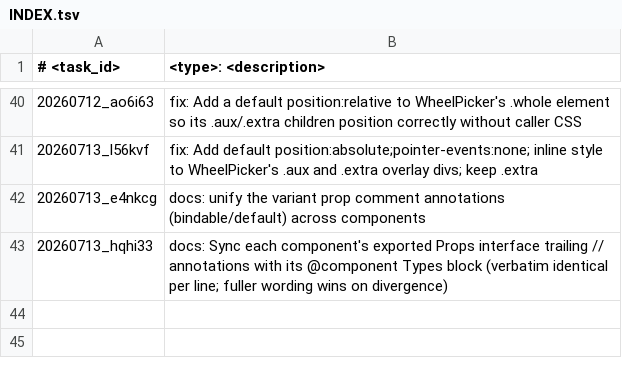
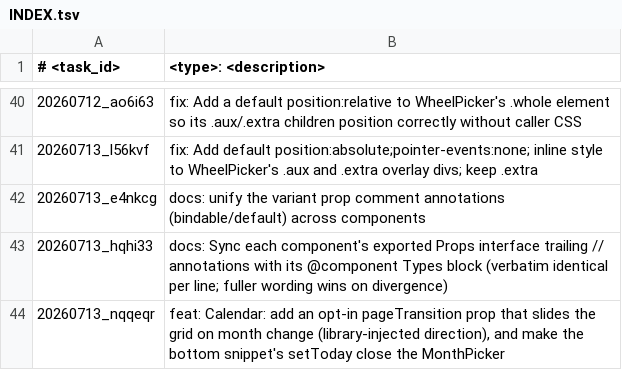
Before and after one commit to scirexs/svseeds-ui, a TSV file: .ws/task/INDEX.tsv, drawn as a sheet; only a part is shown, gaps mark what is left out; the diff names each change by its address in the sheet, - before the commit and + after, or states it on an @@ line.

Commit message:
feat: add calendar month-slide transition and reset picker on today

```diff
--- a/.ws/task/INDEX.tsv
+++ b/.ws/task/INDEX.tsv
+row 44: 20260713_nqqeqr | feat: Calendar: add an opt-in pageTransition prop that slides the grid on month change (library-injected direction), and make the bottom snippet's setToday close the MonthPicker
```
Also changed, not shown: 6 other files.
